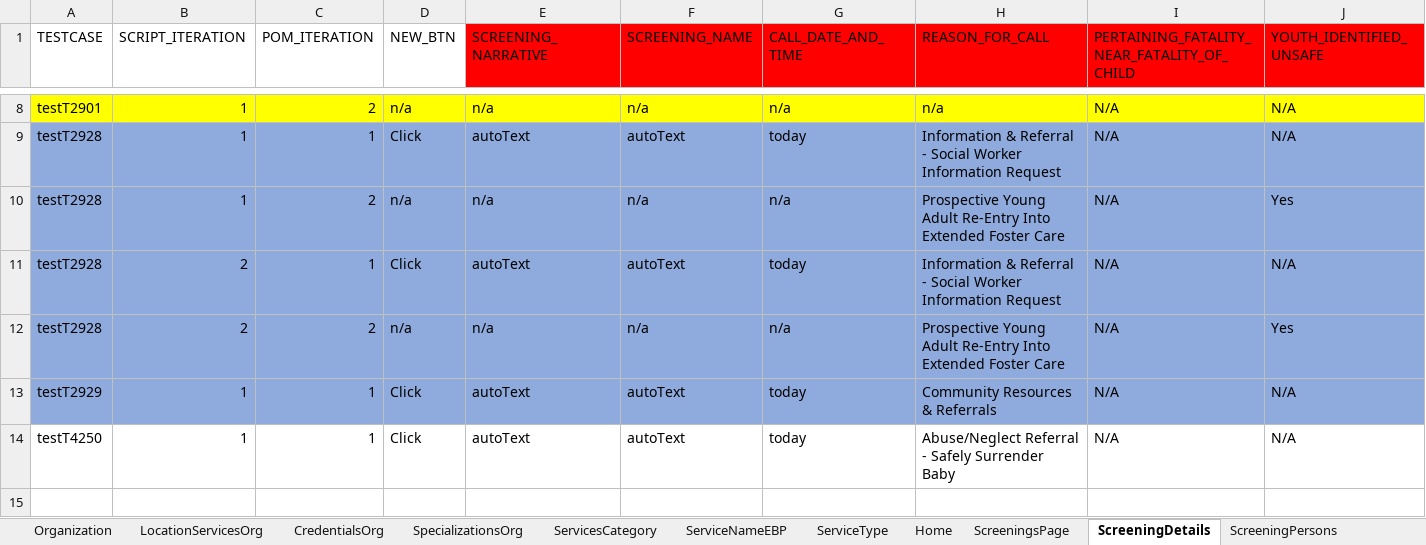
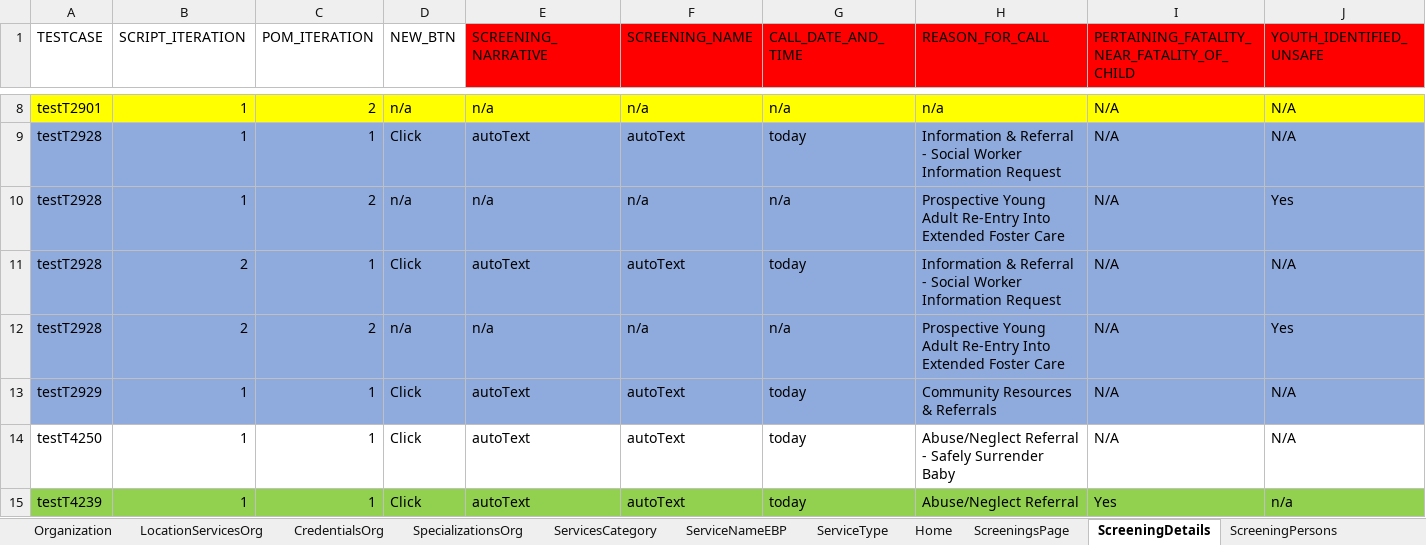
Before and after one commit to Yaswanthkumar-Naidu/TestDataExcel, an Excel workbook: Screening.xlsx, sheet ScreeningDetails, drawn as a sheet; only a part is shown, gaps mark what is left out; values as stored, in another font and other column widths than the file's, no borders; rows hold the shown columns only; the diff names each change by its address in the sheet, - before the commit and + after, or states it on an @@ line.

```diff
--- a/Screening.xlsx (sheet ScreeningDetails)
+++ b/Screening.xlsx (sheet ScreeningDetails)
+row 15: testT4239 | 1 | 1 | Click | autoText | autoText | today | Abuse/Neglect Referral | Yes | n/a
```
Also changed, not shown: sheet ScreeningPersons, sheet ScreeningTribalInquiry, sheet ScreeningAddresses, sheet ScreeningContactLog, sheet Home, sheet ScreeningsPage, 7 more sheets.
